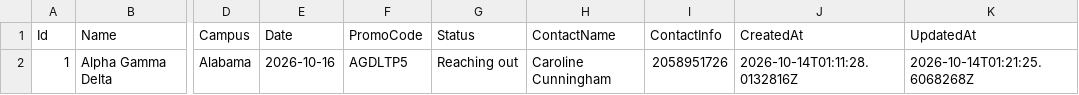
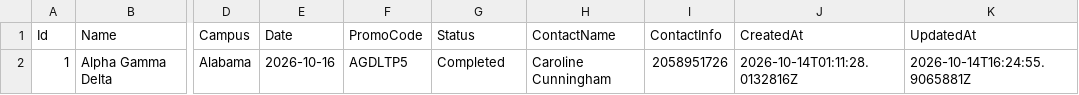
Before and after one commit to cvcunningham/LTP-MKT, a CSV file: mockup_1/api/Data/promos.csv, drawn as a sheet; only a part is shown, gaps mark what is left out; the diff names each change by its address in the sheet, - before the commit and + after, or states it on an @@ line.

```diff
--- a/mockup_1/api/Data/promos.csv
+++ b/mockup_1/api/Data/promos.csv
-G2 (Status): Reaching out
+G2 (Status): Completed
-K2 (UpdatedAt): 2026-10-14T01:21:25.6068268Z
+K2 (UpdatedAt): 2026-10-14T16:24:55.9065881Z
```
Also changed, not shown: mockup_1/api/Data/ideas.csv, mockup_1/api/Data/production.csv, 1 other file.
